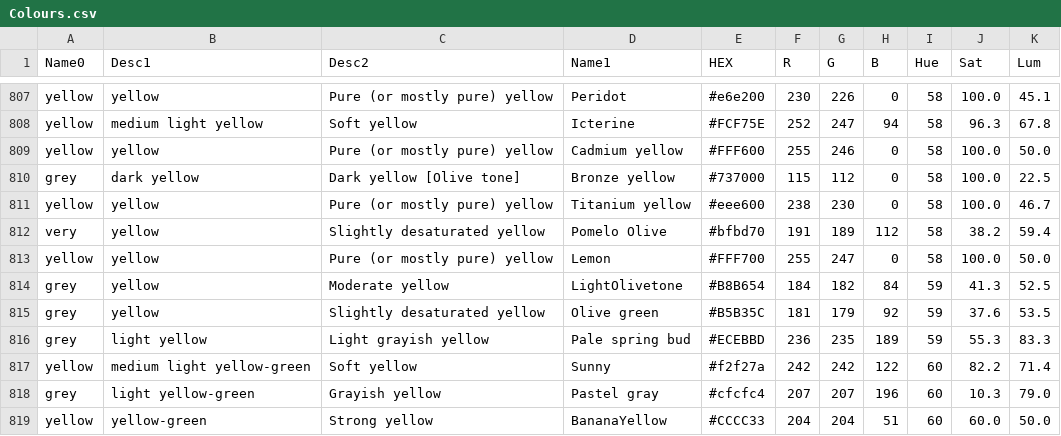
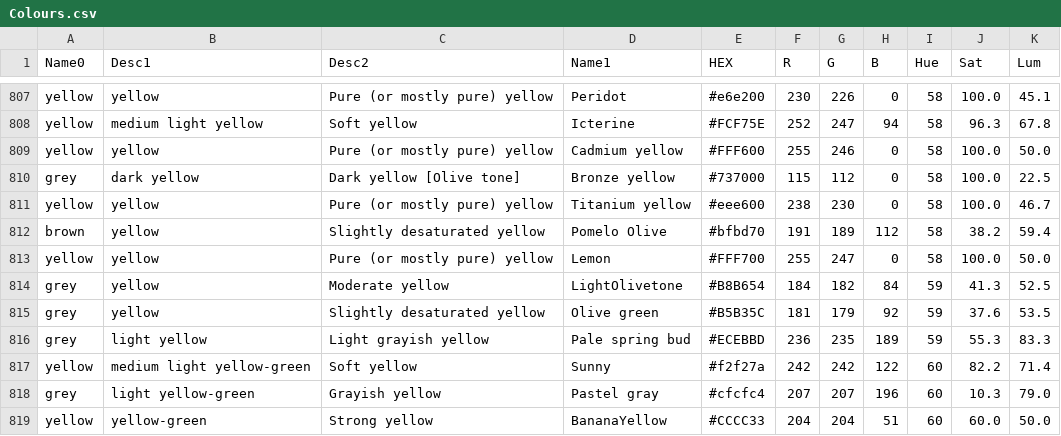
Before and after one commit to arynchoong/CColour-data, a CSV file: data/Colours.csv, drawn as a sheet; only a part is shown, gaps mark what is left out.

Commit message:
Restructured codes to oo of colours list. Using manually shortened colour description list.

```diff
--- a/data/Colours.csv
+++ b/data/Colours.csv
@@ -811,3 +811,3 @@ grey,dark yellow,Dark yellow [Olive tone],Bronze yellow,#737000,115,112,0,58,100
 yellow,yellow,Pure (or mostly pure) yellow,Titanium yellow,#eee600,238,230,0,58,100.0,46.7
-very,yellow,Slightly desaturated yellow,Pomelo Olive,#bfbd70,191,189,112,58,38.2,59.4
+brown,yellow,Slightly desaturated yellow,Pomelo Olive,#bfbd70,191,189,112,58,38.2,59.4
 yellow,yellow,Pure (or mostly pure) yellow,Lemon,#FFF700,255,247,0,58,100.0,50.0
```
Also changed, not shown: 32 other files.
